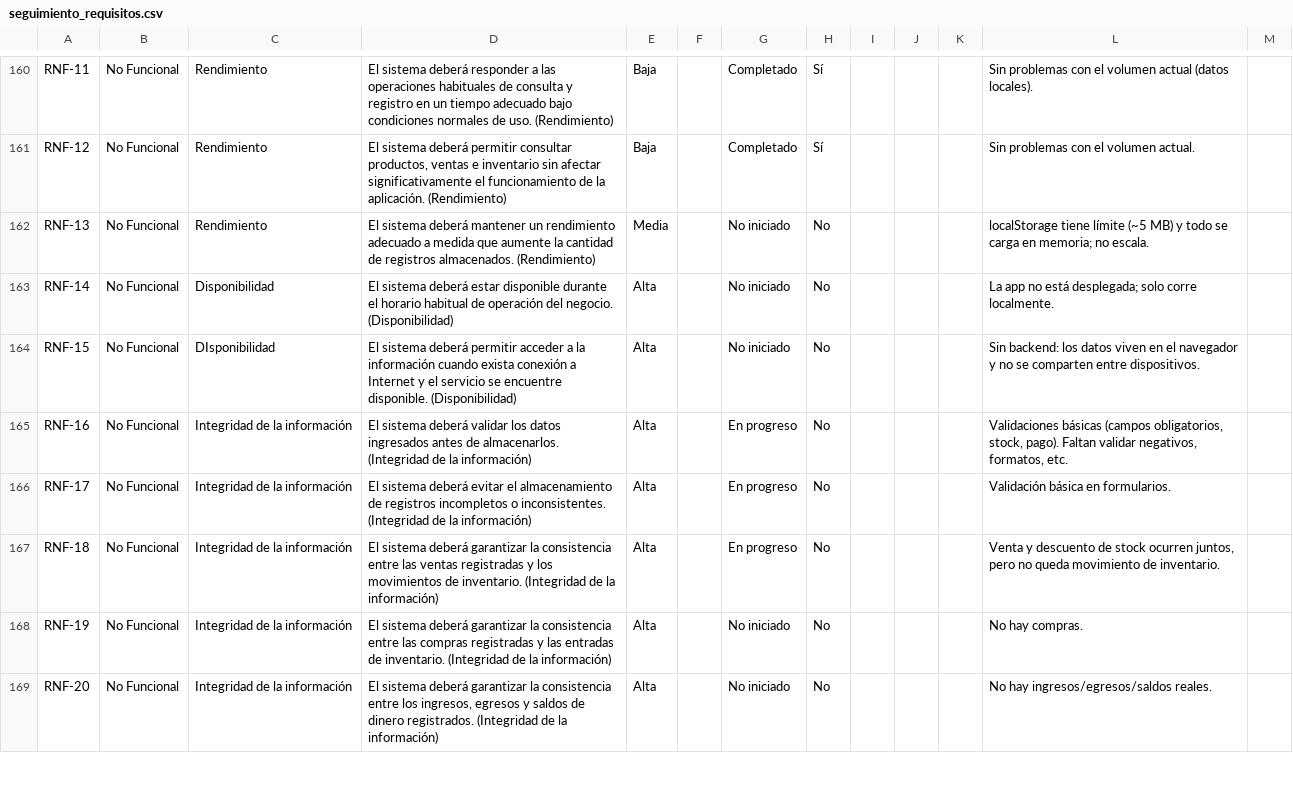
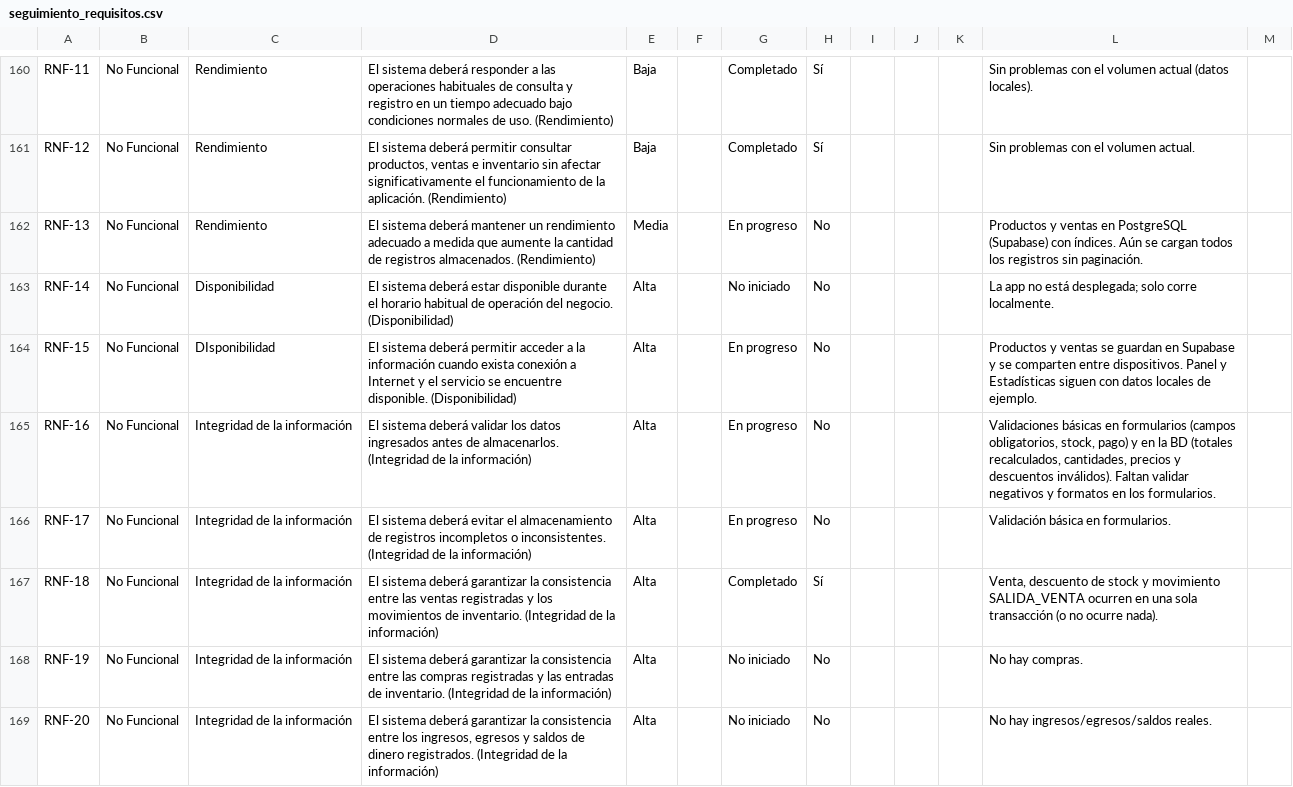
Before and after one commit to MatthewR54/Vivero, a CSV file: docs/seguimiento_requisitos.csv, drawn as a sheet; only a part is shown, gaps mark what is left out; the diff covers the shown part only.

Commit message:
Actualización de estatus de progreso

```diff
--- a/docs/seguimiento_requisitos.csv
+++ b/docs/seguimiento_requisitos.csv
@@ -161,8 +161,8 @@ RNF-11,No Funcional,Rendimiento,El sistema deberá responder a las operaciones h
 RNF-12,No Funcional,Rendimiento,"El sistema deberá permitir consultar productos, ventas e inventario sin afectar significativamente el funcionamiento de la aplicación. (Rendimiento)",Baja,,Completado,Sí,,,,Sin problemas con el volumen actual.
-RNF-13,No Funcional,Rendimiento,El sistema deberá mantener un rendimiento adecuado a medida que aumente la cantidad de registros almacenados. (Rendimiento),Media,,No iniciado,No,,,,localStorage tiene límite (~5 MB) y todo se carga en memoria; no escala.
+RNF-13,No Funcional,Rendimiento,El sistema deberá mantener un rendimiento adecuado a medida que aumente la cantidad de registros almacenados. (Rendimiento),Media,,En progreso,No,,,,Productos y ventas en PostgreSQL (Supabase) con índices. Aún se cargan todos los registros sin paginación.
 RNF-14,No Funcional,Disponibilidad,El sistema deberá estar disponible durante el horario habitual de operación del negocio. (Disponibilidad),Alta,,No iniciado,No,,,,La app no está desplegada; solo corre localmente.
-RNF-15,No Funcional,DIsponibilidad,El sistema deberá permitir acceder a la información cuando exista conexión a Internet y el servicio se encuentre disponible. (Disponibilidad),Alta,,No iniciado,No,,,,Sin backend: los datos viven en el navegador y no se comparten entre dispositivos.
-RNF-16,No Funcional,Integridad de la información,El sistema deberá validar los datos ingresados antes de almacenarlos. (Integridad de la información),Alta,,En progreso,No,,,,"Validaciones básicas (campos obligatorios, stock, pago). Faltan validar negativos, formatos, etc."
+RNF-15,No Funcional,DIsponibilidad,El sistema deberá permitir acceder a la información cuando exista conexión a Internet y el servicio se encuentre disponible. (Disponibilidad),Alta,,En progreso,No,,,,Productos y ventas se guardan en Supabase y se comparten entre dispositivos. Panel y Estadísticas siguen con datos locales de ejemplo.
+RNF-16,No Funcional,Integridad de la información,El sistema deberá validar los datos ingresados antes de almacenarlos. (Integridad de la información),Alta,,En progreso,No,,,,"Validaciones básicas en formularios (campos obligatorios, stock, pago) y en la BD (totales recalculados, cantidades, precios y descuentos inválidos). Faltan validar negativos y formatos en los formularios."
 RNF-17,No Funcional,Integridad de la información,El sistema deberá evitar el almacenamiento de registros incompletos o inconsistentes. (Integridad de la información),Alta,,En progreso,No,,,,Validación básica en formularios.
-RNF-18,No Funcional,Integridad de la información,El sistema deberá garantizar la consistencia entre las ventas registradas y los movimientos de inventario. (Integridad de la información),Alta,,En progreso,No,,,,"Venta y descuento de stock ocurren juntos, pero no queda movimiento de inventario."
+RNF-18,No Funcional,Integridad de la información,El sistema deberá garantizar la consistencia entre las ventas registradas y los movimientos de inventario. (Integridad de la información),Alta,,Completado,Sí,,,,"Venta, descuento de stock y movimiento SALIDA_VENTA ocurren en una sola transacción (o no ocurre nada)."
 RNF-19,No Funcional,Integridad de la información,El sistema deberá garantizar la consistencia entre las compras registradas y las entradas de inventario. (Integridad de la información),Alta,,No iniciado,No,,,,No hay compras.
```
Also changed, not shown: 3 removed rows and 47 edited cells elsewhere in this file, 6 other files.
